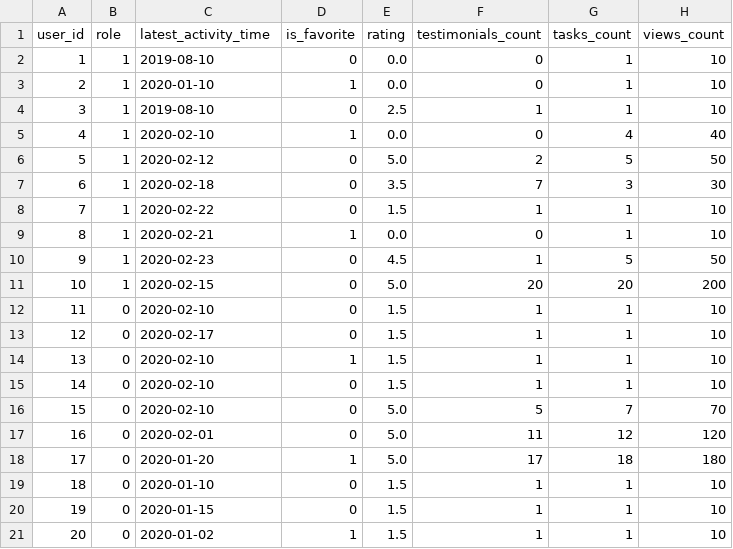
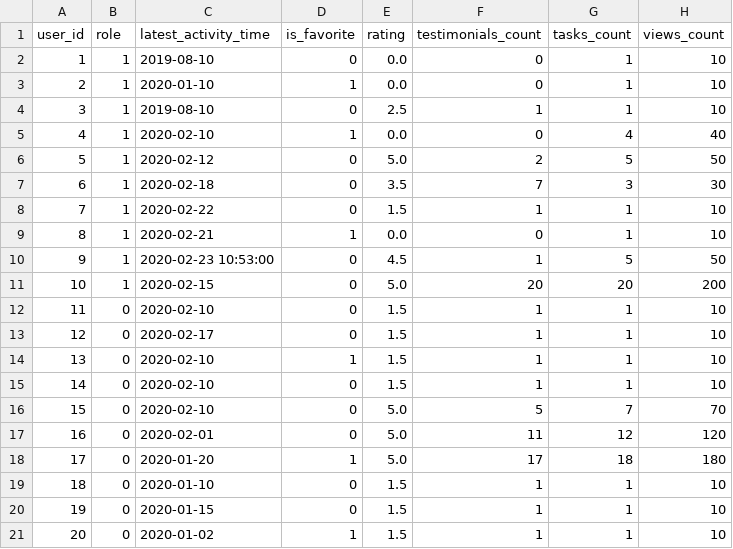
Before and after one commit to ilg2005/yii-taskforce, a CSV file: data/users-statistics.csv, drawn as a sheet.

```diff
--- a/data/users-statistics.csv
+++ b/data/users-statistics.csv
@@ -9,3 +9,3 @@ user_id,role,latest_activity_time,is_favorite,rating,testimonials_count,tasks_co
 8,1,2020-02-21,1,0.0,0,1,10
-9,1,2020-02-23,0,4.5,1,5,50
+9,1,2020-02-23 10:53:00,0,4.5,1,5,50
 10,1,2020-02-15,0,5.0,20,20,200
```
Also changed, not shown: 2 other files.
